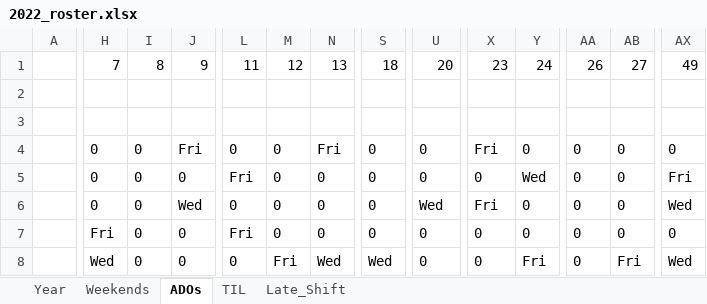
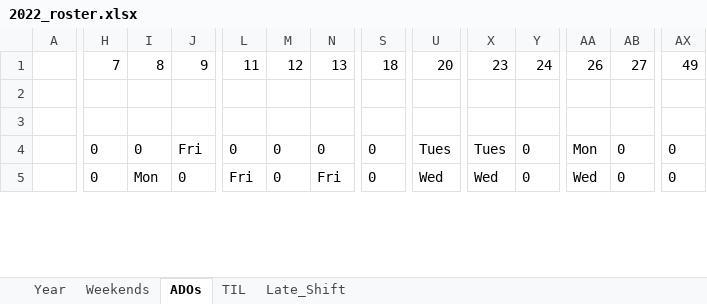
Before and after one commit to Swanchris/Intern-Roster, an Excel workbook: output/2022_roster.xlsx, sheet ADOs, drawn as a sheet; only a part is shown, gaps mark what is left out; values as stored, in another font and other column widths than the file's, no borders; removed rows and columns are numbered as before the commit, all else as after; rows hold the shown columns only; the diff covers the shown part only; the diff names each change by its address in the sheet, - before the commit and + after, or states it on an @@ line.

```diff
--- a/output/2022_roster.xlsx (sheet ADOs)
+++ b/output/2022_roster.xlsx (sheet ADOs)
-row 4:  | 0 | 0 | Fri | 0 | 0 | Fri | 0 | 0 | Fri | 0 | 0 | 0 | 0
-row 5:  | 0 | 0 | 0 | Fri | 0 | 0 | 0 | 0 | 0 | Wed | 0 | 0 | Fri
-J4: Wed
+J4: Fri
-U4: Wed
+U4: Tues
-X4: Fri
+X4: Tues
-AA4: 0
+AA4: Mon
-AX4: Wed
+AX4: 0
-row 7:  | Fri | 0 | 0 | Fri | 0 | 0 | 0 | 0 | 0 | 0 | 0 | 0 | 0
-H5: Wed
+H5: 0
-I5: 0
+I5: Mon
-L5: 0
+L5: Fri
-M5: Fri
+M5: 0
-N5: Wed
+N5: Fri
-S5: Wed
+S5: 0
-U5: 0
+U5: Wed
-X5: 0
+X5: Wed
-Y5: Fri
+Y5: 0
-AA5: 0
+AA5: Wed
-AB5: Fri
+AB5: 0
-AX5: Wed
+AX5: 0
```
Also changed, not shown: 3 added rows and 139 edited cells elsewhere in this sheet, sheet Year, sheet TIL, sheet Late_Shift, sheet Weekends, output/2022_roster_v1.xlsx, 3 other files.
